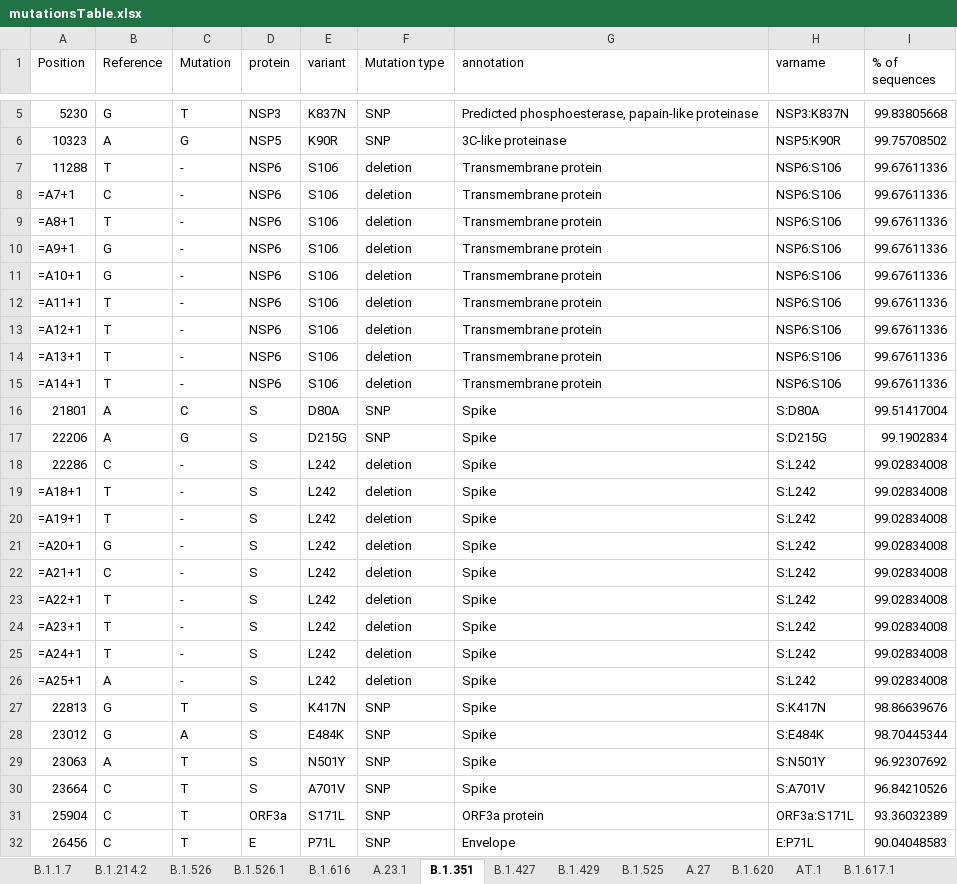
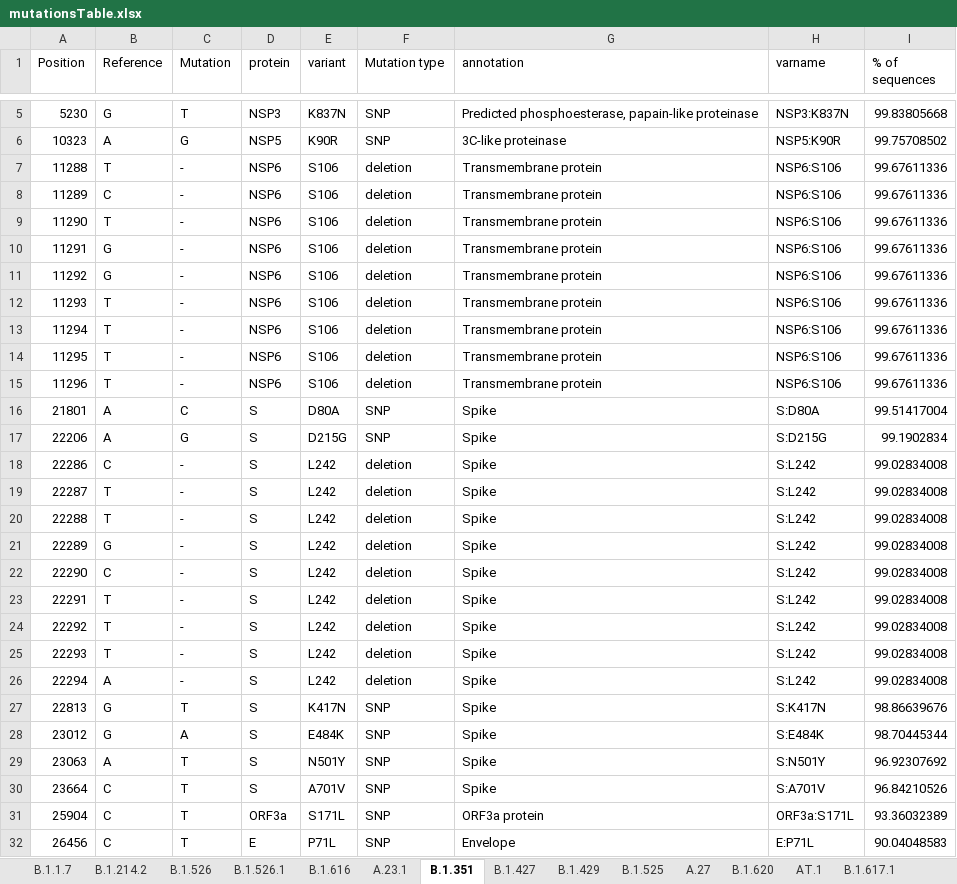
Before and after one commit to NetaZuckerman/covid19, an Excel workbook: mutationsTable.xlsx, sheet B.1.351, drawn as a sheet; only a part is shown, gaps mark what is left out; values as stored, in another font and other column widths than the file's, no borders; formulas are shown in place of their values; the diff names each change by its address in the sheet, - before the commit and + after, or states it on an @@ line.

Commit message:
updated mutationsTable.xlsx

```diff
--- a/mutationsTable.xlsx (sheet B.1.351)
+++ b/mutationsTable.xlsx (sheet B.1.351)
-A8 (Position): =A7+1
+A8 (Position): 11289
-A9 (Position): =A8+1
+A9 (Position): 11290
-A10 (Position): =A9+1
+A10 (Position): 11291
-A11 (Position): =A10+1
+A11 (Position): 11292
-A12 (Position): =A11+1
+A12 (Position): 11293
-A13 (Position): =A12+1
+A13 (Position): 11294
-A14 (Position): =A13+1
+A14 (Position): 11295
-A15 (Position): =A14+1
+A15 (Position): 11296
-A19 (Position): =A18+1
+A19 (Position): 22287
-A20 (Position): =A19+1
+A20 (Position): 22288
-A21 (Position): =A20+1
+A21 (Position): 22289
-A22 (Position): =A21+1
+A22 (Position): 22290
-A23 (Position): =A22+1
+A23 (Position): 22291
-A24 (Position): =A23+1
+A24 (Position): 22292
-A25 (Position): =A24+1
+A25 (Position): 22293
-A26 (Position): =A25+1
+A26 (Position): 22294
```
Also changed, not shown: sheet B.1.620, sheet B.1.525, sheet B.1.526, sheet B.1.526.1, sheet P.1.
